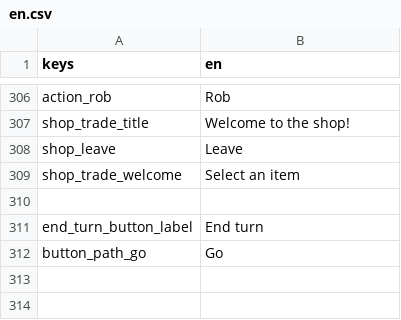
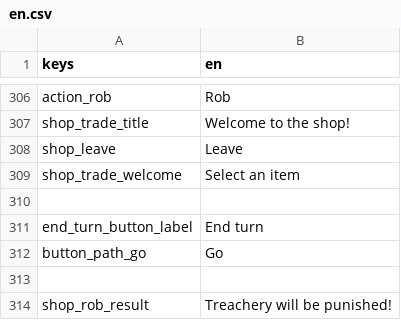
Before and after one commit to Bineev/crawler26, a CSV file: localization/en.csv, drawn as a sheet; only a part is shown, gaps mark what is left out; the diff names each change by its address in the sheet, - before the commit and + after, or states it on an @@ line.

```diff
--- a/localization/en.csv
+++ b/localization/en.csv
+row 313: (empty)
+row 314: shop_rob_result | Treachery will be punished!
```
Also changed, not shown: localization/ru.csv, 13 other files.
